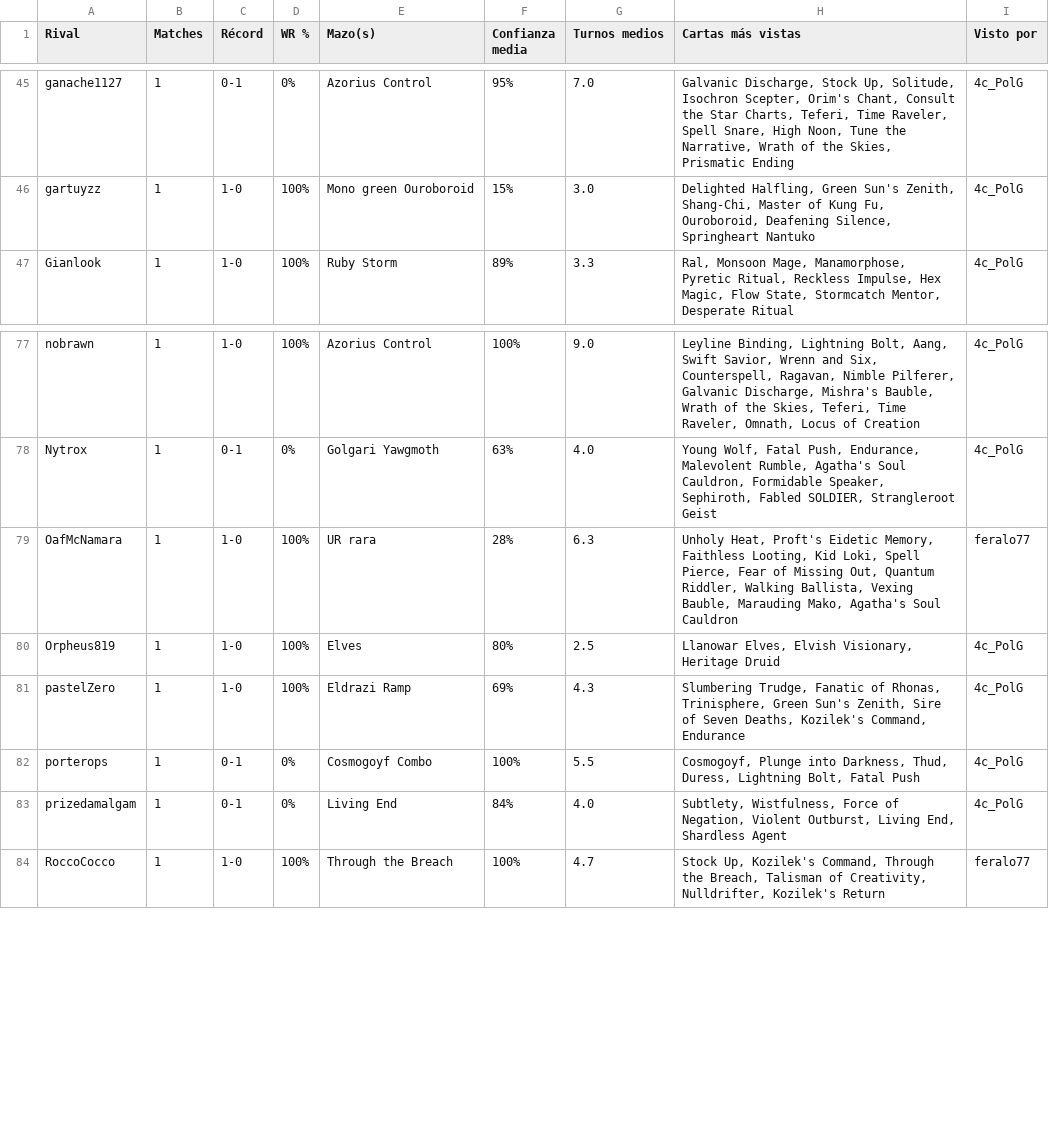
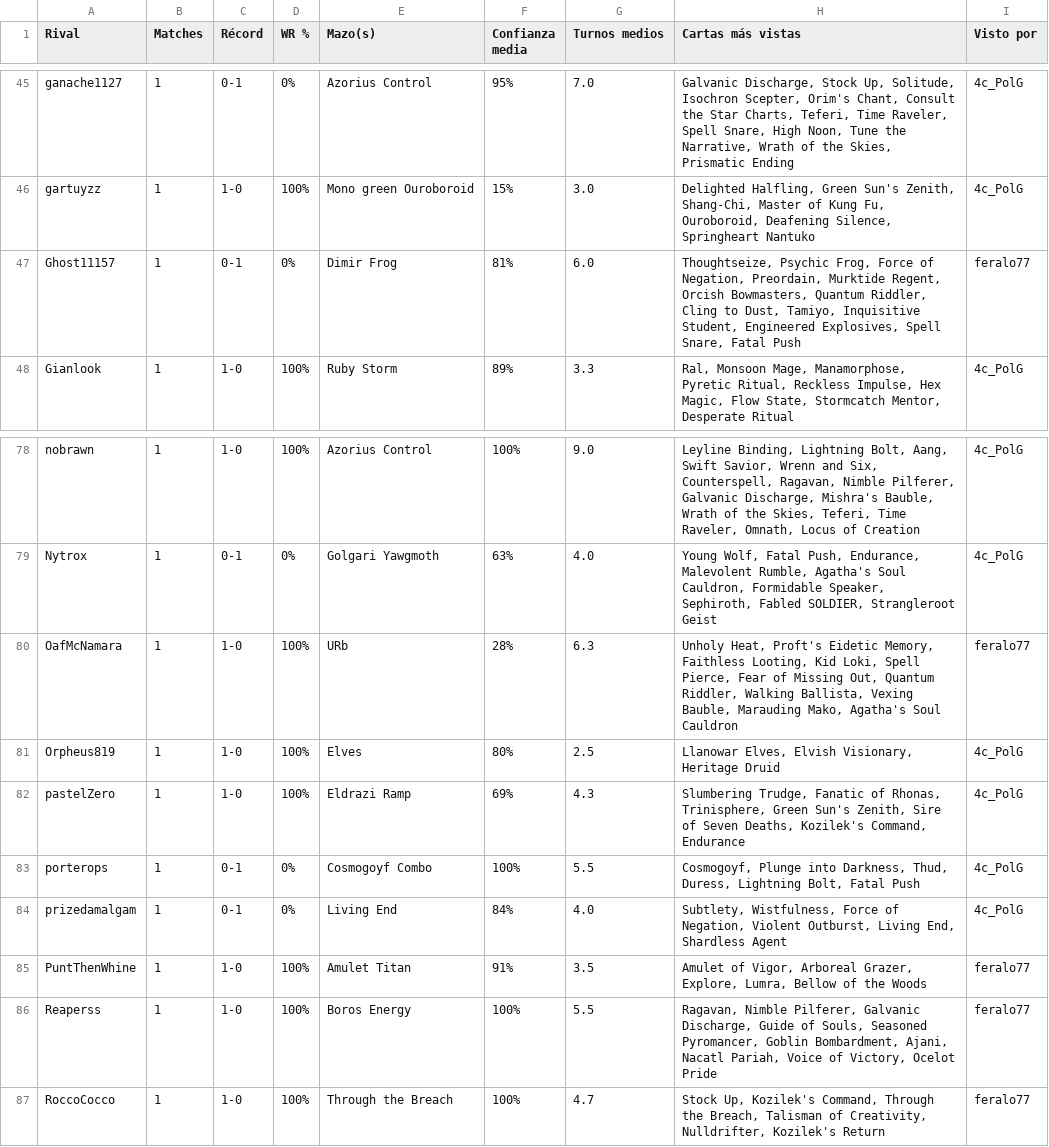
Before and after one commit to feralo77/mtg-izzet, a CSV file: scouting.csv, drawn as a sheet; only a part is shown, gaps mark what is left out.

```diff
--- a/scouting.csv
+++ b/scouting.csv
@@ -46,2 +46,3 @@ ganache1127,1,0-1,0%,Azorius Control,95%,7.0,"Galvanic Discharge, Stock Up, Soli
 gartuyzz,1,1-0,100%,Mono green Ouroboroid,15%,3.0,"Delighted Halfling, Green Sun's Zenith, Shang-Chi, Master of Kung Fu, Ouroboroid, Deafening Silence, Springheart Nantuko",4c_PolG
+Ghost11157,1,0-1,0%,Dimir Frog,81%,6.0,"Thoughtseize, Psychic Frog, Force of Negation, Preordain, Murktide Regent, Orcish Bowmasters, Quantum Riddler, Cling to Dust, Tamiyo, Inquisitive Student, Engineered Explosives, Spell Snare, Fatal Push",feralo77
 Gianlook,1,1-0,100%,Ruby Storm,89%,3.3,"Ral, Monsoon Mage, Manamorphose, Pyretic Ritual, Reckless Impulse, Hex Magic, Flow State, Stormcatch Mentor, Desperate Ritual",4c_PolG
@@ -78,3 +79,3 @@ nobrawn,1,1-0,100%,Azorius Control,100%,9.0,"Leyline Binding, Lightning Bolt, Aa
 Nytrox,1,0-1,0%,Golgari Yawgmoth,63%,4.0,"Young Wolf, Fatal Push, Endurance, Malevolent Rumble, Agatha's Soul Cauldron, Formidable Speaker, Sephiroth, Fabled SOLDIER, Strangleroot Geist",4c_PolG
-OafMcNamara,1,1-0,100%,UR rara,28%,6.3,"Unholy Heat, Proft's Eidetic Memory, Faithless Looting, Kid Loki, Spell Pierce, Fear of Missing Out, Quantum Riddler, Walking Ballista, Vexing Bauble, Marauding Mako, Agatha's Soul Cauldron",feralo77
+OafMcNamara,1,1-0,100%,URb,28%,6.3,"Unholy Heat, Proft's Eidetic Memory, Faithless Looting, Kid Loki, Spell Pierce, Fear of Missing Out, Quantum Riddler, Walking Ballista, Vexing Bauble, Marauding Mako, Agatha's Soul Cauldron",feralo77
 Orpheus819,1,1-0,100%,Elves,80%,2.5,"Llanowar Elves, Elvish Visionary, Heritage Druid",4c_PolG
@@ -83,2 +84,4 @@ porterops,1,0-1,0%,Cosmogoyf Combo,100%,5.5,"Cosmogoyf, Plunge into Darkness, Th
 prizedamalgam,1,0-1,0%,Living End,84%,4.0,"Subtlety, Wistfulness, Force of Negation, Violent Outburst, Living End, Shardless Agent",4c_PolG
+PuntThenWhine,1,1-0,100%,Amulet Titan,91%,3.5,"Amulet of Vigor, Arboreal Grazer, Explore, Lumra, Bellow of the Woods",feralo77
+Reaperss,1,1-0,100%,Boros Energy,100%,5.5,"Ragavan, Nimble Pilferer, Galvanic Discharge, Guide of Souls, Seasoned Pyromancer, Goblin Bombardment, Ajani, Nacatl Pariah, Voice of Victory, Ocelot Pride",feralo77
 RoccoCocco,1,1-0,100%,Through the Breach,100%,4.7,"Stock Up, Kozilek's Command, Through the Breach, Talisman of Creativity, Nulldrifter, Kozilek's Return",feralo77
```
Also changed, not shown: games.csv, registro.csv.
